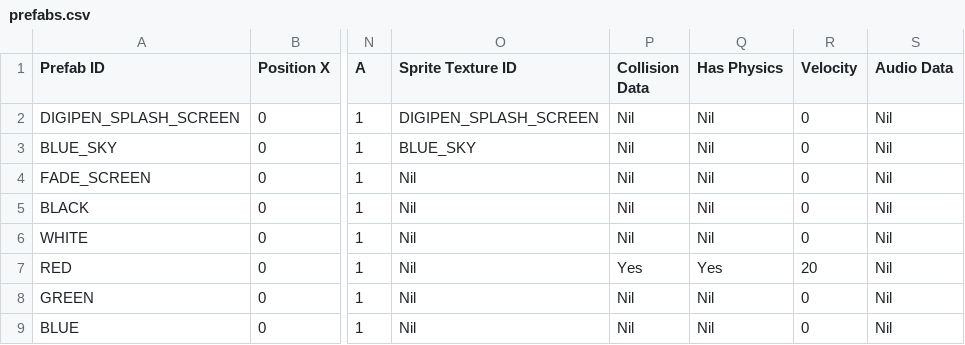
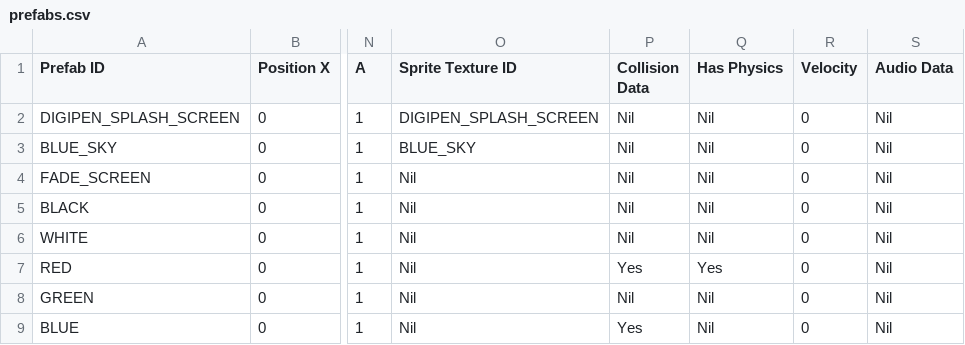
Before and after one commit to Silver1713/LittleMatchRepo, a CSV file: Sage/SageEngine/data/prefabs/prefabs.csv, drawn as a sheet; only a part is shown, gaps mark what is left out; the diff names each change by its address in the sheet, - before the commit and + after, or states it on an @@ line.

```diff
--- a/Sage/SageEngine/data/prefabs/prefabs.csv
+++ b/Sage/SageEngine/data/prefabs/prefabs.csv
-R7 (Velocity): 20
+R7 (Velocity): 0
-P9 (Collision Data): Nil
+P9 (Collision Data): Yes
```
Also changed, not shown: Sage/SageEngine/data/levels/level_1.csv, 10 other files.
